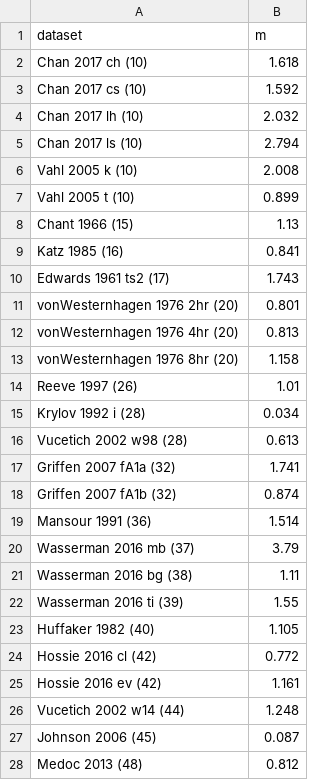
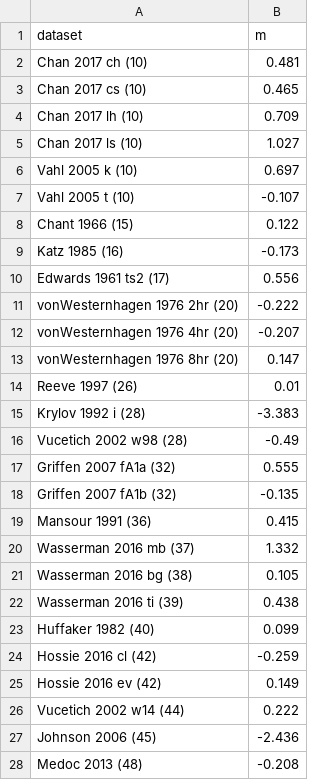
Before and after one commit to stoufferlab/general-functional-responses, a CSV file: results/R/OnePredOnePrey_tables/OnePredOnePrey_AA-m_estimates.csv, drawn as a sheet; only a part is shown; the diff covers the shown part only.

```diff
--- a/results/R/OnePredOnePrey_tables/OnePredOnePrey_AA-m_estimates.csv
+++ b/results/R/OnePredOnePrey_tables/OnePredOnePrey_AA-m_estimates.csv
@@ -1,28 +1,28 @@
 "dataset","m"
-"Chan 2017 ch (10)",1.618
-"Chan 2017 cs (10)",1.592
-"Chan 2017 lh (10)",2.032
-"Chan 2017 ls (10)",2.794
-"Vahl 2005 k (10)",2.008
-"Vahl 2005 t (10)",0.899
-"Chant 1966 (15)",1.13
-"Katz 1985 (16)",0.841
-"Edwards 1961 ts2 (17)",1.743
-"vonWesternhagen 1976 2hr (20)",0.801
-"vonWesternhagen 1976 4hr (20)",0.813
-"vonWesternhagen 1976 8hr (20)",1.158
-"Reeve 1997 (26)",1.01
-"Krylov 1992 i (28)",0.034
-"Vucetich 2002 w98 (28)",0.613
-"Griffen 2007 fA1a (32)",1.741
-"Griffen 2007 fA1b (32)",0.874
-"Mansour 1991 (36)",1.514
-"Wasserman 2016 mb (37)",3.79
-"Wasserman 2016 bg (38)",1.11
-"Wasserman 2016 ti (39)",1.55
-"Huffaker 1982 (40)",1.105
-"Hossie 2016 cl (42)",0.772
-"Hossie 2016 ev (42)",1.161
-"Vucetich 2002 w14 (44)",1.248
-"Johnson 2006 (45)",0.087
-"Medoc 2013 (48)",0.812
+"Chan 2017 ch (10)",0.481
+"Chan 2017 cs (10)",0.465
+"Chan 2017 lh (10)",0.709
+"Chan 2017 ls (10)",1.027
+"Vahl 2005 k (10)",0.697
+"Vahl 2005 t (10)",-0.107
+"Chant 1966 (15)",0.122
+"Katz 1985 (16)",-0.173
+"Edwards 1961 ts2 (17)",0.556
+"vonWesternhagen 1976 2hr (20)",-0.222
+"vonWesternhagen 1976 4hr (20)",-0.207
+"vonWesternhagen 1976 8hr (20)",0.147
+"Reeve 1997 (26)",0.01
+"Krylov 1992 i (28)",-3.383
+"Vucetich 2002 w98 (28)",-0.49
+"Griffen 2007 fA1a (32)",0.555
+"Griffen 2007 fA1b (32)",-0.135
+"Mansour 1991 (36)",0.415
+"Wasserman 2016 mb (37)",1.332
+"Wasserman 2016 bg (38)",0.105
+"Wasserman 2016 ti (39)",0.438
+"Huffaker 1982 (40)",0.099
+"Hossie 2016 cl (42)",-0.259
+"Hossie 2016 ev (42)",0.149
+"Vucetich 2002 w14 (44)",0.222
+"Johnson 2006 (45)",-2.436
+"Medoc 2013 (48)",-0.208
```
Also changed, not shown: 50 edited cells elsewhere in this file, 5 other files.
